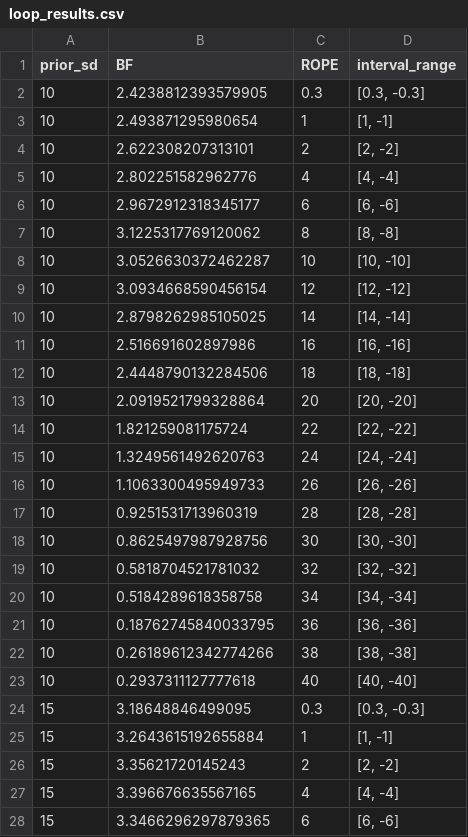
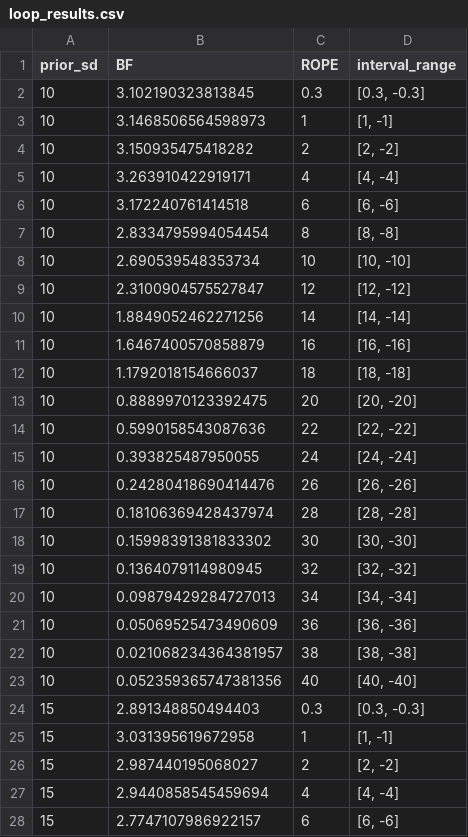
Before and after one commit to michael-franke/bayes_factors_intervals_tutorial, a CSV file: models/loop_results.csv, drawn as a sheet; only a part is shown; the diff covers the shown part only.

```diff
--- a/models/loop_results.csv
+++ b/models/loop_results.csv
@@ -1,28 +1,28 @@
 prior_sd,BF,ROPE,interval_range
-10,2.4238812393579905,0.3,"[0.3, -0.3]"
-10,2.493871295980654,1,"[1, -1]"
-10,2.622308207313101,2,"[2, -2]"
-10,2.802251582962776,4,"[4, -4]"
-10,2.9672912318345177,6,"[6, -6]"
-10,3.1225317769120062,8,"[8, -8]"
-10,3.0526630372462287,10,"[10, -10]"
-10,3.0934668590456154,12,"[12, -12]"
-10,2.8798262985105025,14,"[14, -14]"
-10,2.516691602897986,16,"[16, -16]"
-10,2.4448790132284506,18,"[18, -18]"
-10,2.0919521799328864,20,"[20, -20]"
-10,1.821259081175724,22,"[22, -22]"
-10,1.3249561492620763,24,"[24, -24]"
-10,1.1063300495949733,26,"[26, -26]"
-10,0.9251531713960319,28,"[28, -28]"
-10,0.8625497987928756,30,"[30, -30]"
-10,0.5818704521781032,32,"[32, -32]"
-10,0.5184289618358758,34,"[34, -34]"
-10,0.18762745840033795,36,"[36, -36]"
-10,0.26189612342774266,38,"[38, -38]"
-10,0.2937311127777618,40,"[40, -40]"
-15,3.18648846499095,0.3,"[0.3, -0.3]"
-15,3.2643615192655884,1,"[1, -1]"
-15,3.35621720145243,2,"[2, -2]"
-15,3.396676635567165,4,"[4, -4]"
-15,3.3466296297879365,6,"[6, -6]"
+10,3.102190323813845,0.3,"[0.3, -0.3]"
+10,3.1468506564598973,1,"[1, -1]"
+10,3.150935475418282,2,"[2, -2]"
+10,3.263910422919171,4,"[4, -4]"
+10,3.172240761414518,6,"[6, -6]"
+10,2.8334795994054454,8,"[8, -8]"
+10,2.690539548353734,10,"[10, -10]"
+10,2.3100904575527847,12,"[12, -12]"
+10,1.8849052462271256,14,"[14, -14]"
+10,1.6467400570858879,16,"[16, -16]"
+10,1.1792018154666037,18,"[18, -18]"
+10,0.8889970123392475,20,"[20, -20]"
+10,0.5990158543087636,22,"[22, -22]"
+10,0.393825487950055,24,"[24, -24]"
+10,0.24280418690414476,26,"[26, -26]"
+10,0.18106369428437974,28,"[28, -28]"
+10,0.15998391381833302,30,"[30, -30]"
+10,0.1364079114980945,32,"[32, -32]"
+10,0.09879429284727013,34,"[34, -34]"
+10,0.05069525473490609,36,"[36, -36]"
+10,0.021068234364381957,38,"[38, -38]"
+10,0.052359365747381356,40,"[40, -40]"
+15,2.891348850494403,0.3,"[0.3, -0.3]"
+15,3.031395619672958,1,"[1, -1]"
+15,2.987440195068027,2,"[2, -2]"
+15,2.9440858545459694,4,"[4, -4]"
+15,2.7747107986922157,6,"[6, -6]"
```
Also changed, not shown: 83 edited cells elsewhere in this file, 10 other files.
